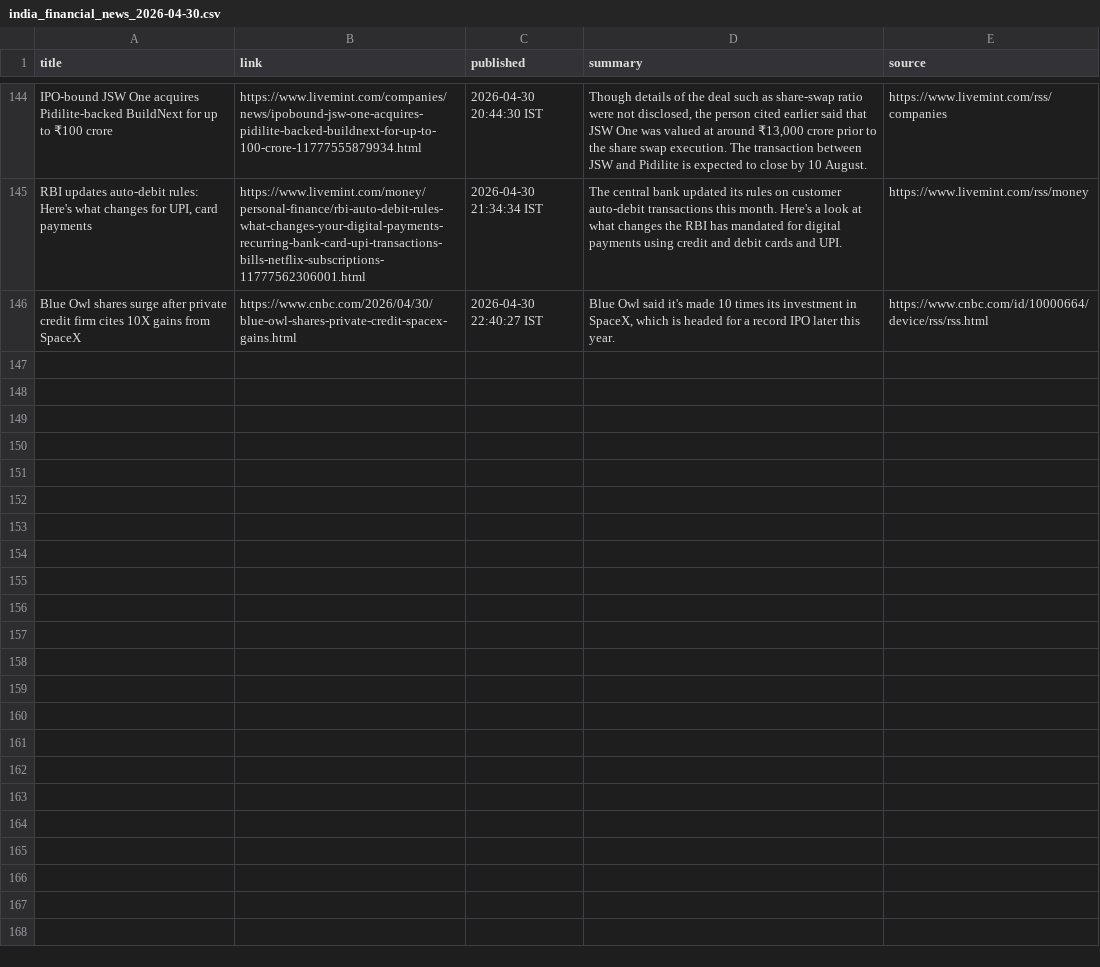
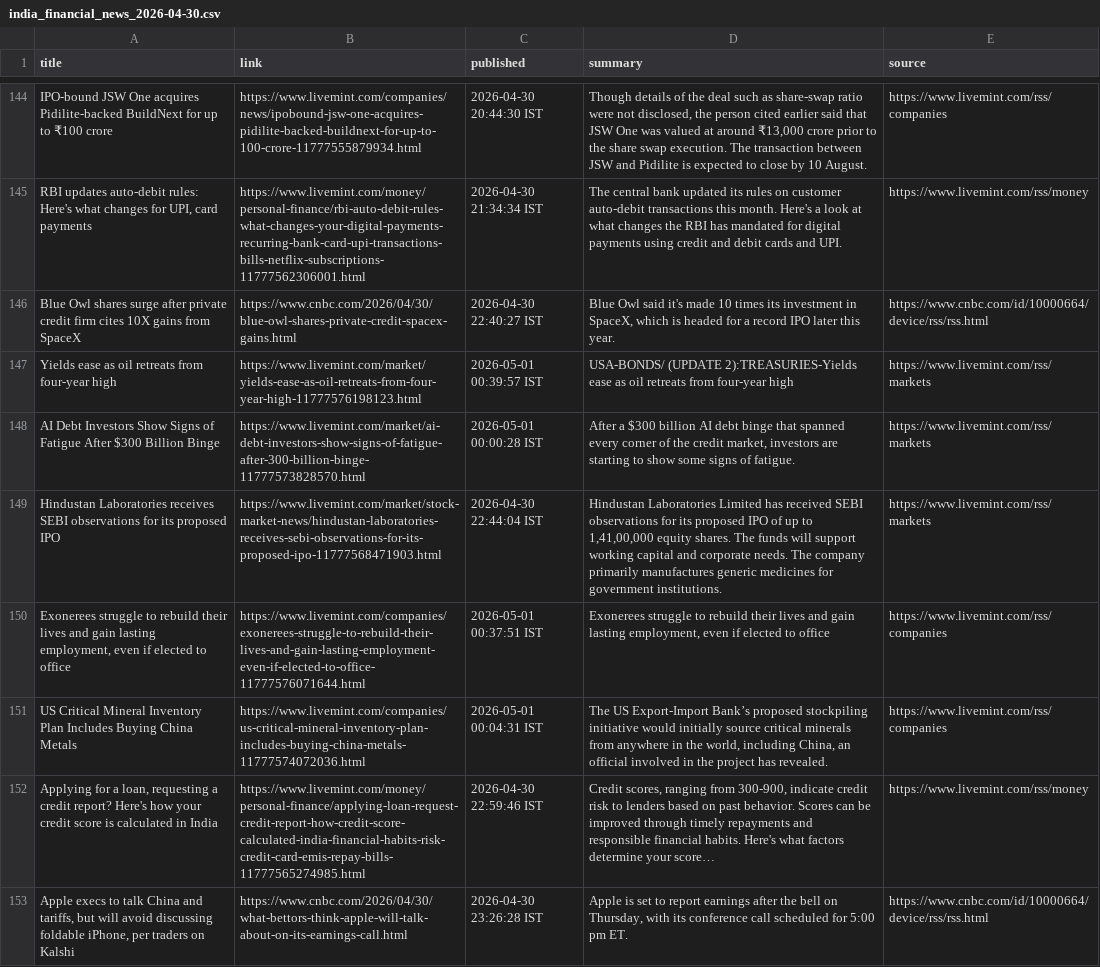
Before and after one commit to aarshrana007/Stock_Analysis, a CSV file: news_data/india_financial_news_2026-04-30.csv, drawn as a sheet; only a part is shown, gaps mark what is left out.

```diff
--- a/news_data/india_financial_news_2026-04-30.csv
+++ b/news_data/india_financial_news_2026-04-30.csv
@@ -146 +146,8 @@ IPO-bound JSW One acquires Pidilite-backed BuildNext for up to  ₹100 crore,htt
 Blue Owl shares surge after private credit firm cites 10X gains from SpaceX,https://www.cnbc.com/2026/04/30/blue-owl-shares-private-credit-spacex-gains.html,2026-04-30 22:40:27 IST,"Blue Owl said it's made 10 times its investment in SpaceX, which is headed for a record IPO later this year.",https://www.cnbc.com/id/10000664/device/rss/rss.html
+Yields ease as oil retreats from four-year high,https://www.livemint.com/market/yields-ease-as-oil-retreats-from-four-year-high-11777576198123.html,2026-05-01 00:39:57 IST,USA-BONDS/ (UPDATE 2):TREASURIES-Yields ease as oil retreats from four-year high,https://www.livemint.com/rss/markets
+AI Debt Investors Show Signs of Fatigue After $300 Billion Binge,https://www.livemint.com/market/ai-debt-investors-show-signs-of-fatigue-after-300-billion-binge-11777573828570.html,2026-05-01 00:00:28 IST,"After a $300 billion AI debt binge that spanned every corner of the credit market, investors are starting to show some signs of fatigue.",https://www.livemint.com/rss/markets
+Hindustan Laboratories receives SEBI observations for its proposed IPO,https://www.livemint.com/market/stock-market-news/hindustan-laboratories-receives-sebi-observations-for-its-proposed-ipo-11777568471903.html,2026-04-30 22:44:04 IST,"Hindustan Laboratories Limited has received SEBI observations for its proposed IPO of up to 1,41,00,000 equity shares. The funds will support working capital and corporate needs. The company primarily manufactures generic medicines for government institutions.",https://www.livemint.com/rss/markets
+"Exonerees struggle to rebuild their lives and gain lasting employment, even if elected to office",https://www.livemint.com/companies/exonerees-struggle-to-rebuild-their-lives-and-gain-lasting-employment-even-if-elected-to-office-11777576071644.html,2026-05-01 00:37:51 IST,"Exonerees struggle to rebuild their lives and gain lasting employment, even if elected to office",https://www.livemint.com/rss/companies
+US Critical Mineral Inventory Plan Includes Buying China Metals,https://www.livemint.com/companies/us-critical-mineral-inventory-plan-includes-buying-china-metals-11777574072036.html,2026-05-01 00:04:31 IST,"The US Export-Import Bank’s proposed stockpiling initiative would initially source critical minerals from anywhere in the world, including China, an official involved in the project has revealed.",https://www.livemint.com/rss/companies
+"Applying for a loan, requesting a credit report? Here's how your credit score is calculated in India",https://www.livemint.com/money/personal-finance/applying-loan-request-credit-report-how-credit-score-calculated-india-financial-habits-risk-credit-card-emis-repay-bills-11777565274985.html,2026-04-30 22:59:46 IST,"Credit scores, ranging from 300-900, indicate credit risk to lenders based on past behavior. Scores can be improved through timely repayments and responsible financial habits. Here's what factors determine your score…",https://www.livemint.com/rss/money
+"Apple execs to talk China and tariffs, but will avoid discussing foldable iPhone, per traders on Kalshi",https://www.cnbc.com/2026/04/30/what-bettors-think-apple-will-talk-about-on-its-earnings-call.html,2026-04-30 23:26:28 IST,"Apple is set to report earnings after the bell on Thursday, with its conference call scheduled for 5:00 pm ET.",https://www.cnbc.com/id/10000664/device/rss/rss.html
```
Also changed, not shown: 1 other file.
